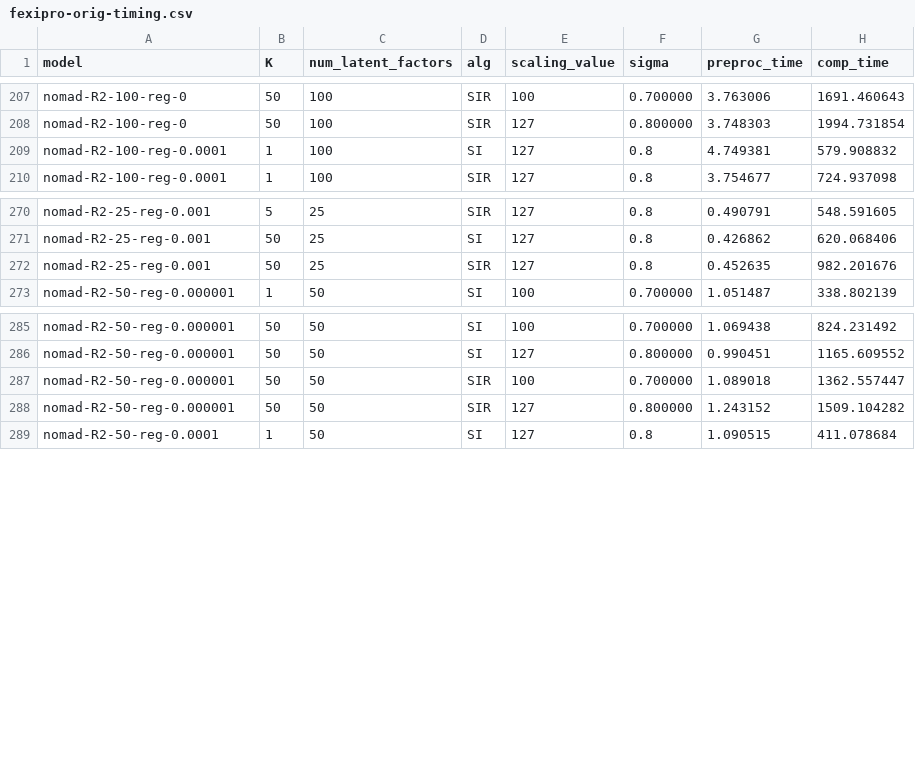
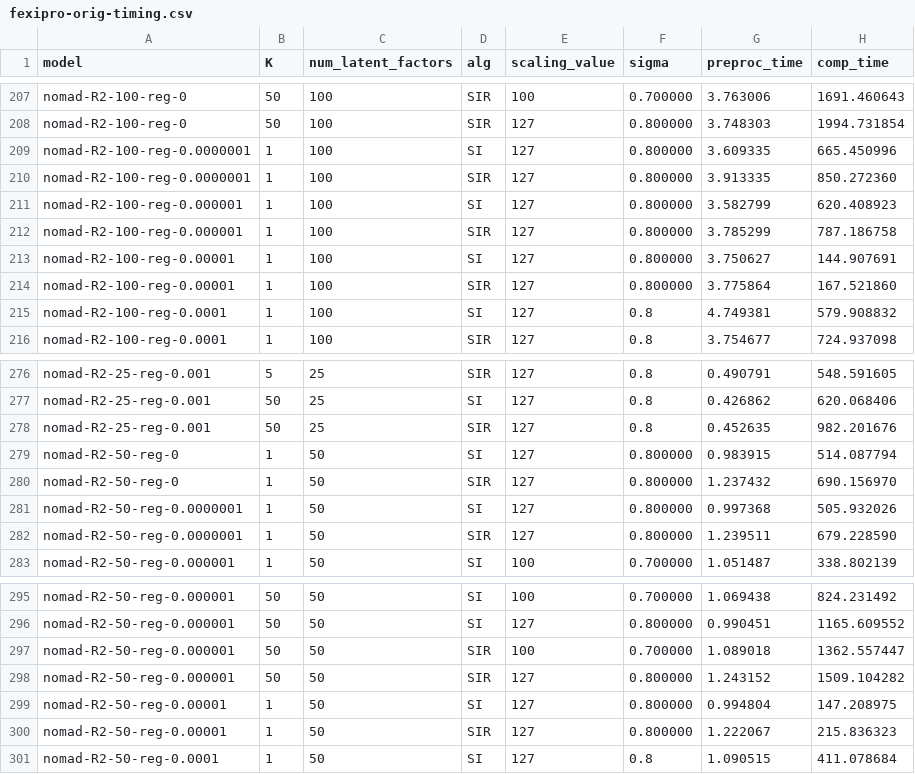
Before and after one commit to stanford-futuredata/optimus-maximus, a CSV file: plots/timing-results/fexipro-orig-timing.csv, drawn as a sheet; only a part is shown, gaps mark what is left out; the diff names each change by its address in the sheet, - before the commit and + after, or states it on an @@ line.

```diff
--- a/plots/timing-results/fexipro-orig-timing.csv
+++ b/plots/timing-results/fexipro-orig-timing.csv
+row 209: nomad-R2-100-reg-0.0000001 | 1 | 100 | SI | 127 | 0.800000 | 3.609335 | 665.450996
+row 210: nomad-R2-100-reg-0.0000001 | 1 | 100 | SIR | 127 | 0.800000 | 3.913335 | 850.272360
+row 211: nomad-R2-100-reg-0.000001 | 1 | 100 | SI | 127 | 0.800000 | 3.582799 | 620.408923
+row 212: nomad-R2-100-reg-0.000001 | 1 | 100 | SIR | 127 | 0.800000 | 3.785299 | 787.186758
+row 213: nomad-R2-100-reg-0.00001 | 1 | 100 | SI | 127 | 0.800000 | 3.750627 | 144.907691
+row 214: nomad-R2-100-reg-0.00001 | 1 | 100 | SIR | 127 | 0.800000 | 3.775864 | 167.521860
+row 279: nomad-R2-50-reg-0 | 1 | 50 | SI | 127 | 0.800000 | 0.983915 | 514.087794
+row 280: nomad-R2-50-reg-0 | 1 | 50 | SIR | 127 | 0.800000 | 1.237432 | 690.156970
+row 281: nomad-R2-50-reg-0.0000001 | 1 | 50 | SI | 127 | 0.800000 | 0.997368 | 505.932026
+row 282: nomad-R2-50-reg-0.0000001 | 1 | 50 | SIR | 127 | 0.800000 | 1.239511 | 679.228590
+row 299: nomad-R2-50-reg-0.00001 | 1 | 50 | SI | 127 | 0.800000 | 0.994804 | 147.208975
+row 300: nomad-R2-50-reg-0.00001 | 1 | 50 | SIR | 127 | 0.800000 | 1.222067 | 215.836323
```
Also changed, not shown: plots/timing-results/lemp-gold-standard-timing.csv, plots/timing-results/r2-blocked_mm-timing.csv, 1 other file.
